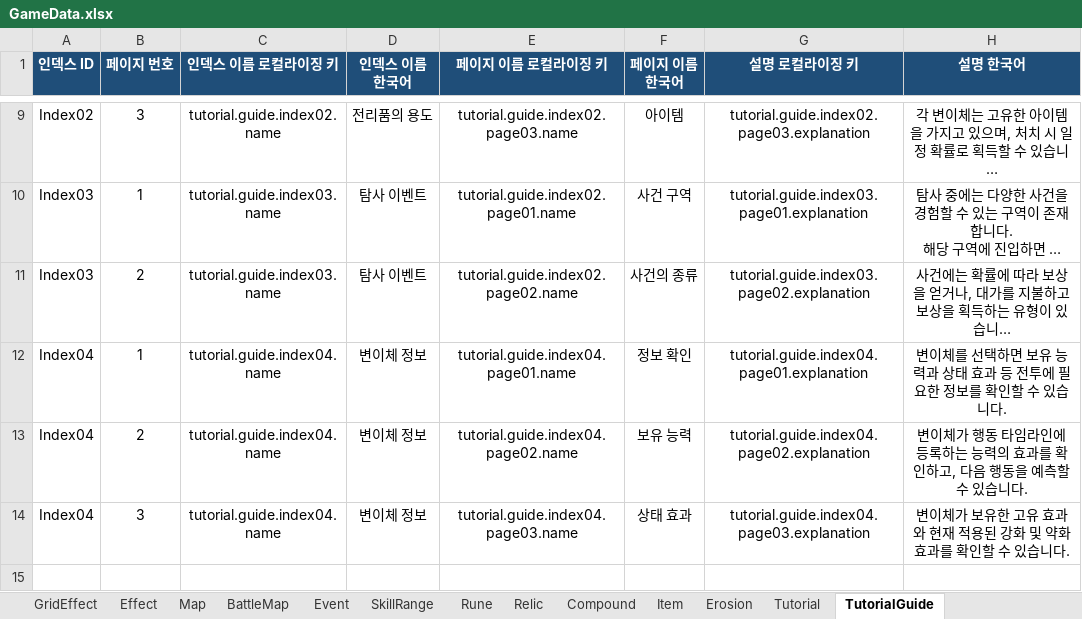
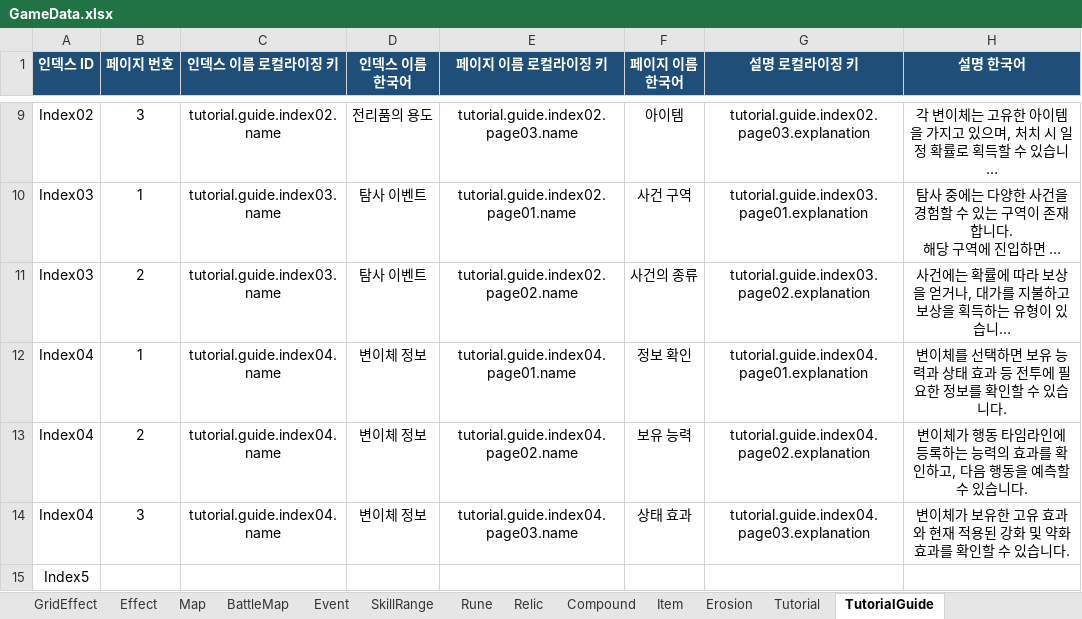
Before and after one commit to BIRANG22/RELIC, an Excel workbook: Assets/ExcelSource/GameData.xlsx, sheet TutorialGuide, drawn as a sheet; only a part is shown, gaps mark what is left out; long unchanged cells end in …; values as stored, in another font and other column widths than the file's, no borders; the diff names each change by its address in the sheet, - before the commit and + after, or states it on an @@ line.

```diff
--- a/Assets/ExcelSource/GameData.xlsx (sheet TutorialGuide)
+++ b/Assets/ExcelSource/GameData.xlsx (sheet TutorialGuide)
+row 15: Index5
```
Also changed, not shown: sheet Tutorial, 6 other files.
